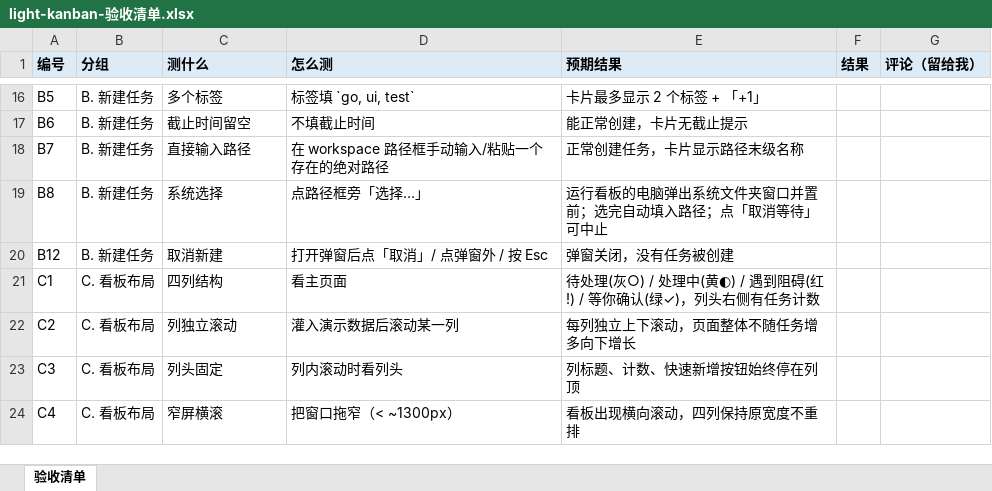
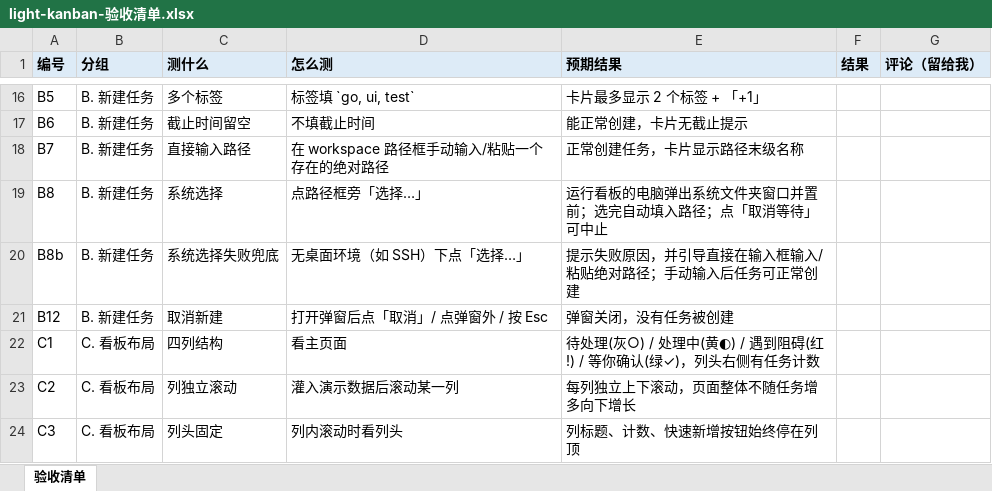
Before and after one commit to LightDevCoder/light-kanban, an Excel workbook: docs/light-kanban-验收清单.xlsx, sheet 验收清单, drawn as a sheet; only a part is shown, gaps mark what is left out; the shorter side is filled out with more unchanged rows; values as stored, in another font and other column widths than the file's, no borders; the diff names each change by its address in the sheet, - before the commit and + after, or states it on an @@ line.

Commit message:
feat(ui): picker failure alert now guides manual path entry
When the native picker cannot run (headless server, SSH, no zenity/
kdialog), the error alert explains the recovery path: type or paste an
absolute path directly. Checklist gains row B8b for the fallback case.

```diff
--- a/docs/light-kanban-验收清单.xlsx (sheet 验收清单)
+++ b/docs/light-kanban-验收清单.xlsx (sheet 验收清单)
+row 20: B8b | B. 新建任务 | 系统选择失败兜底 | 无桌面环境（如 SSH）下点「选择…」 | 提示失败原因，并引导直接在输入框输入/粘贴绝对路径；手动输入后任务可正常创建
```
Also changed, not shown: 5 other files.
